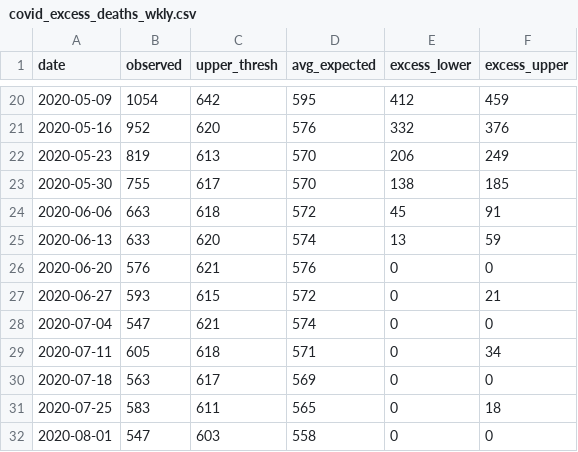
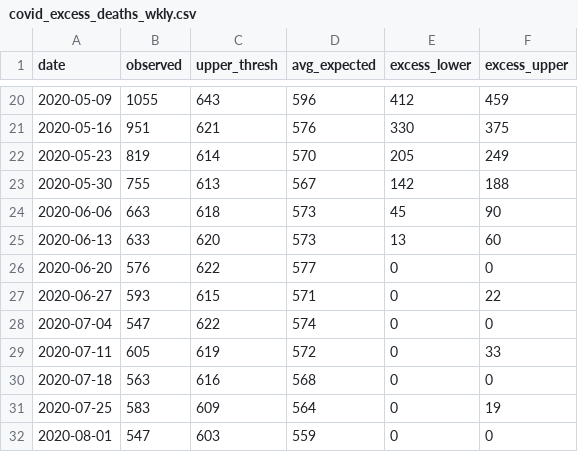
Before and after one commit to CT-Data-Haven/covidpub, a CSV file: input_data/covid_excess_deaths_wkly.csv, drawn as a sheet; only a part is shown, gaps mark what is left out; the diff covers the shown part only.

```diff
--- a/input_data/covid_excess_deaths_wkly.csv
+++ b/input_data/covid_excess_deaths_wkly.csv
@@ -20,13 +20,13 @@
-2020-05-09,1054,642,595,412,459
-2020-05-16,952,620,576,332,376
-2020-05-23,819,613,570,206,249
-2020-05-30,755,617,570,138,185
-2020-06-06,663,618,572,45,91
-2020-06-13,633,620,574,13,59
-2020-06-20,576,621,576,0,0
-2020-06-27,593,615,572,0,21
-2020-07-04,547,621,574,0,0
-2020-07-11,605,618,571,0,34
-2020-07-18,563,617,569,0,0
-2020-07-25,583,611,565,0,18
-2020-08-01,547,603,558,0,0
+2020-05-09,1055,643,596,412,459
+2020-05-16,951,621,576,330,375
+2020-05-23,819,614,570,205,249
+2020-05-30,755,613,567,142,188
+2020-06-06,663,618,573,45,90
+2020-06-13,633,620,573,13,60
+2020-06-20,576,622,577,0,0
+2020-06-27,593,615,571,0,22
+2020-07-04,547,622,574,0,0
+2020-07-11,605,619,572,0,33
+2020-07-18,563,616,568,0,0
+2020-07-25,583,609,564,0,19
+2020-08-01,547,603,559,0,0
```
Also changed, not shown: 94 edited cells elsewhere in this file, input_data/covid_age_adjusted_race.csv, input_data/covid_county.csv, 2 other files.
